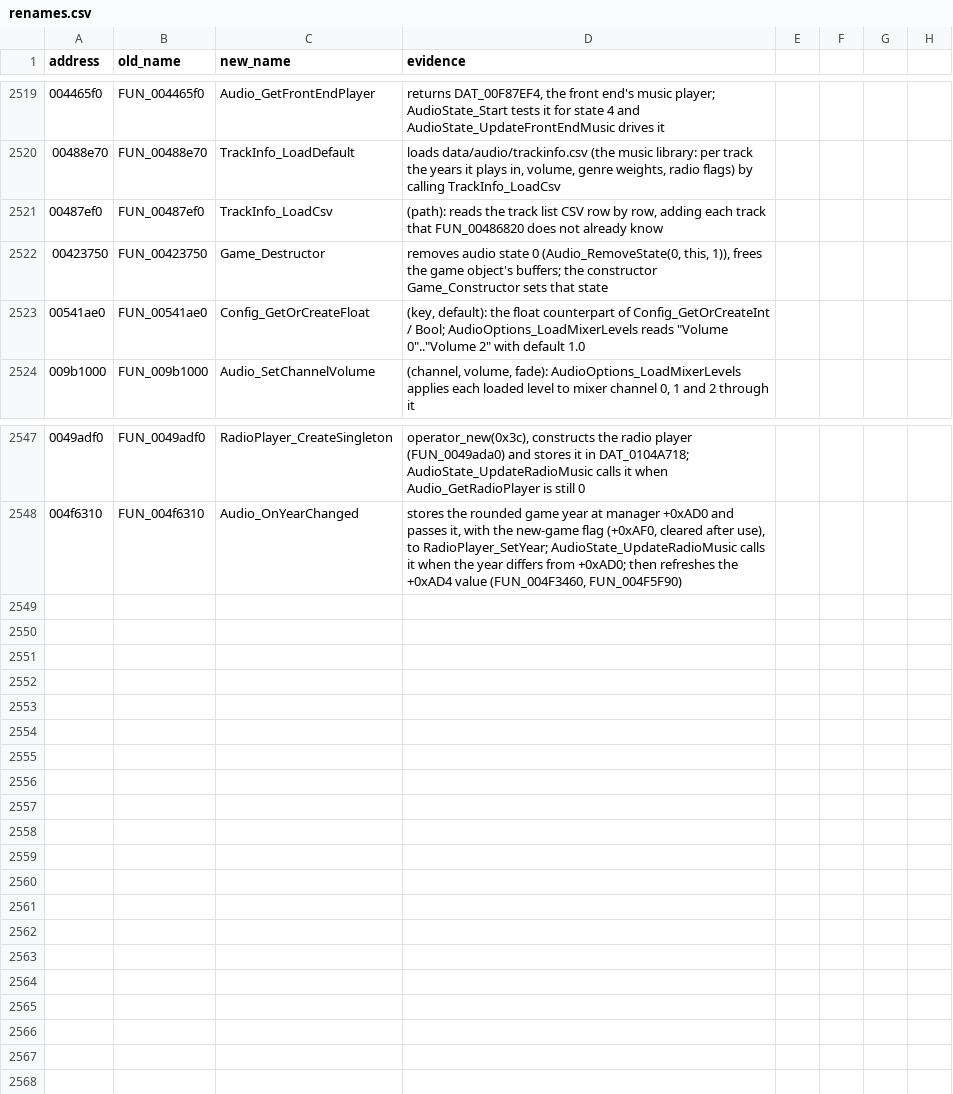
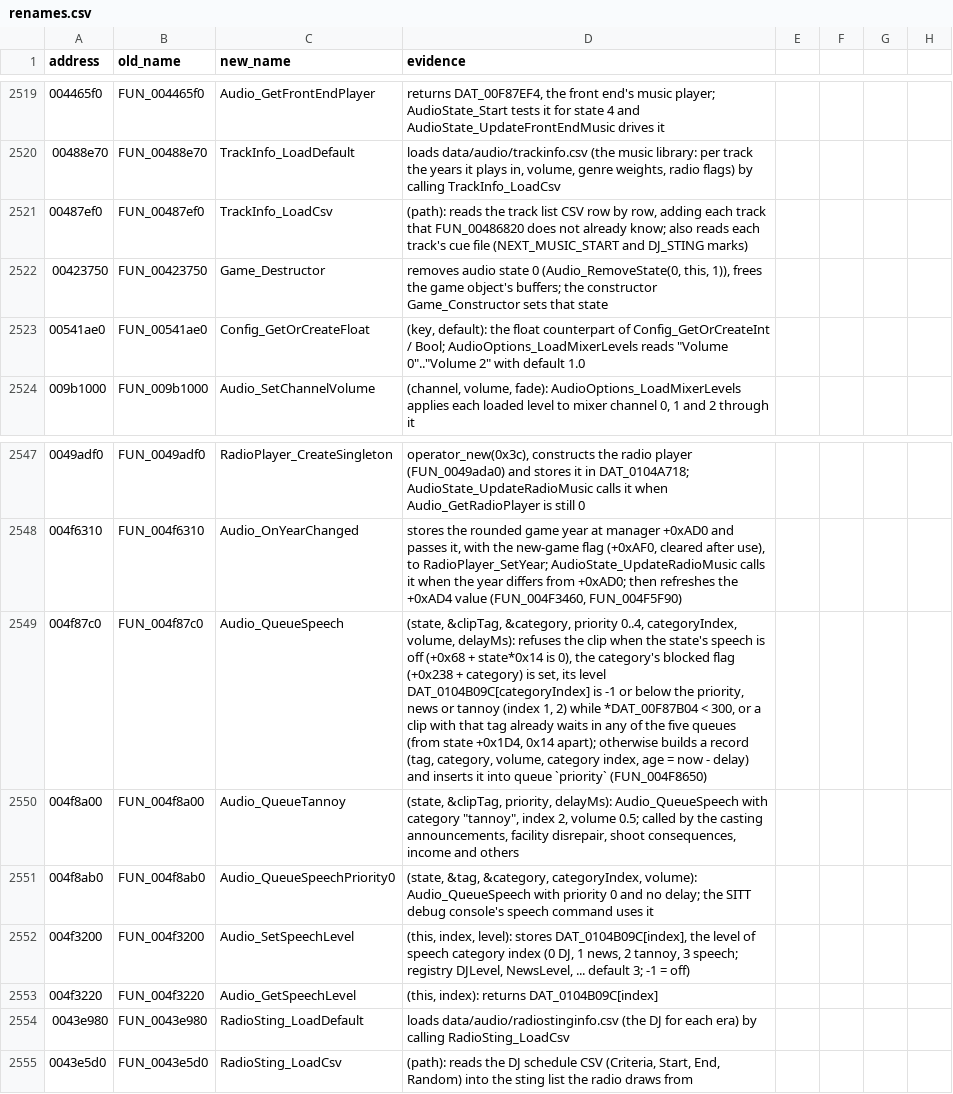
Before and after one commit to mwthink/TheMoviesGame-DecompWeb, a CSV file: renames.csv, drawn as a sheet; only a part is shown, gaps mark what is left out; the diff names each change by its address in the sheet, - before the commit and + after, or states it on an @@ line.

```diff
--- a/renames.csv
+++ b/renames.csv
-D2521 (evidence): …not already know
+D2521 (evidence): …not already know; also reads each track's cue file (NEXT_MUSIC_START and DJ_STING marks)
+row 2549: 004f87c0 | FUN_004f87c0 | Audio_QueueSpeech | (state, &clipTag, &category, priority 0..4, categoryIndex, volume, delayMs): refuses the clip when the state's speech is off (+0x68 + state*0x14 is 0), the category's blocked flag (+0x238 + category) is set, its level DAT_0104B09C[categoryIndex] is -1 or below the priority, news or tannoy (index 1, 2) while *DAT_00F87B04 < 300, or a clip with that tag already waits in any of the five queues (from state +0x1D4, 0x14 apart); otherwise builds a record (tag, category, volume, category index, age = now - delay) and inserts it into queue `priority` (FUN_004F8650)
+row 2550: 004f8a00 | FUN_004f8a00 | Audio_QueueTannoy | (state, &clipTag, priority, delayMs): Audio_QueueSpeech with category "tannoy", index 2, volume 0.5; called by the casting announcements, facility disrepair, shoot consequences, income and others
+row 2551: 004f8ab0 | FUN_004f8ab0 | Audio_QueueSpeechPriority0 | (state, &tag, &category, categoryIndex, volume): Audio_QueueSpeech with priority 0 and no delay; the SITT debug console's speech command uses it
+row 2552: 004f3200 | FUN_004f3200 | Audio_SetSpeechLevel | (this, index, level): stores DAT_0104B09C[index], the level of speech category index (0 DJ, 1 news, 2 tannoy, 3 speech; registry DJLevel, NewsLevel, ... default 3; -1 = off)
+row 2553: 004f3220 | FUN_004f3220 | Audio_GetSpeechLevel | (this, index): returns DAT_0104B09C[index]
+row 2554: 0043e980 | FUN_0043e980 | RadioSting_LoadDefault | loads data/audio/radiostinginfo.csv (the DJ for each era) by calling RadioSting_LoadCsv
+row 2555: 0043e5d0 | FUN_0043e5d0 | RadioSting_LoadCsv | (path): reads the DJ schedule CSV (Criteria, Start, End, Random) into the sting list the radio draws from
```
Also changed, not shown: 12 other files.
